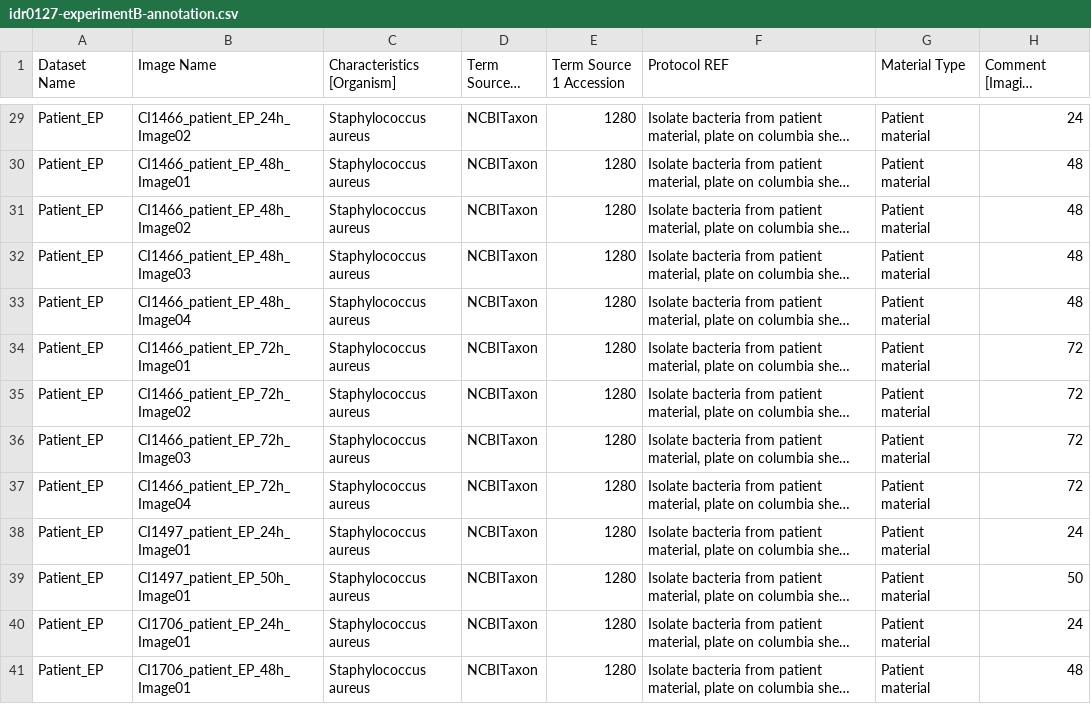
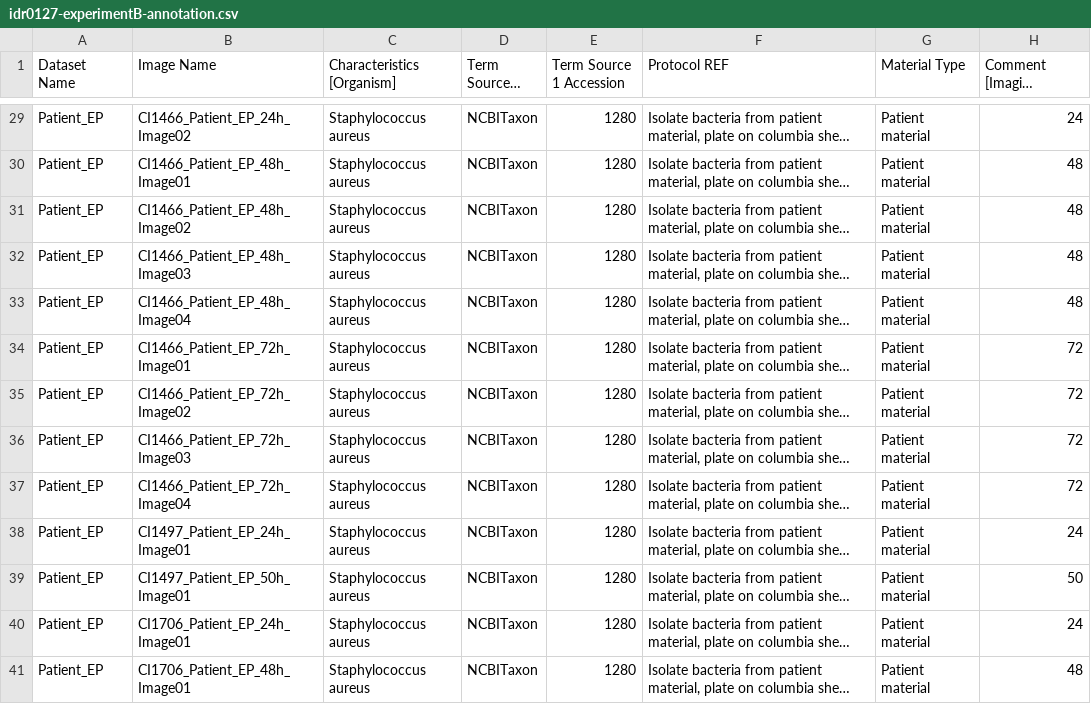
Before and after one commit to IDR/idr0127-baer-phenotypicheterogeneity, a CSV file: experimentB/idr0127-experimentB-annotation.csv, drawn as a sheet; only a part is shown, gaps mark what is left out; long unchanged cells end in …; the diff covers the shown part only; the diff names each change by its address in the sheet, - before the commit and + after, or states it on an @@ line.

Commit message:
Fix image names

```diff
--- a/experimentB/idr0127-experimentB-annotation.csv
+++ b/experimentB/idr0127-experimentB-annotation.csv
-B29 (Image Name): CI1466_patient_EP_24h_Image02
+B29 (Image Name): CI1466_Patient_EP_24h_Image02
-B30 (Image Name): CI1466_patient_EP_48h_Image01
+B30 (Image Name): CI1466_Patient_EP_48h_Image01
-B31 (Image Name): CI1466_patient_EP_48h_Image02
+B31 (Image Name): CI1466_Patient_EP_48h_Image02
-B32 (Image Name): CI1466_patient_EP_48h_Image03
+B32 (Image Name): CI1466_Patient_EP_48h_Image03
-B33 (Image Name): CI1466_patient_EP_48h_Image04
+B33 (Image Name): CI1466_Patient_EP_48h_Image04
-B34 (Image Name): CI1466_patient_EP_72h_Image01
+B34 (Image Name): CI1466_Patient_EP_72h_Image01
-B35 (Image Name): CI1466_patient_EP_72h_Image02
+B35 (Image Name): CI1466_Patient_EP_72h_Image02
-B36 (Image Name): CI1466_patient_EP_72h_Image03
+B36 (Image Name): CI1466_Patient_EP_72h_Image03
-B37 (Image Name): CI1466_patient_EP_72h_Image04
+B37 (Image Name): CI1466_Patient_EP_72h_Image04
-B38 (Image Name): CI1497_patient_EP_24h_Image01
+B38 (Image Name): CI1497_Patient_EP_24h_Image01
-B39 (Image Name): CI1497_patient_EP_50h_Image01
+B39 (Image Name): CI1497_Patient_EP_50h_Image01
-B40 (Image Name): CI1706_patient_EP_24h_Image01
+B40 (Image Name): CI1706_Patient_EP_24h_Image01
-B41 (Image Name): CI1706_patient_EP_48h_Image01
+B41 (Image Name): CI1706_Patient_EP_48h_Image01
```
Also changed, not shown: 39 edited cells elsewhere in this file.
